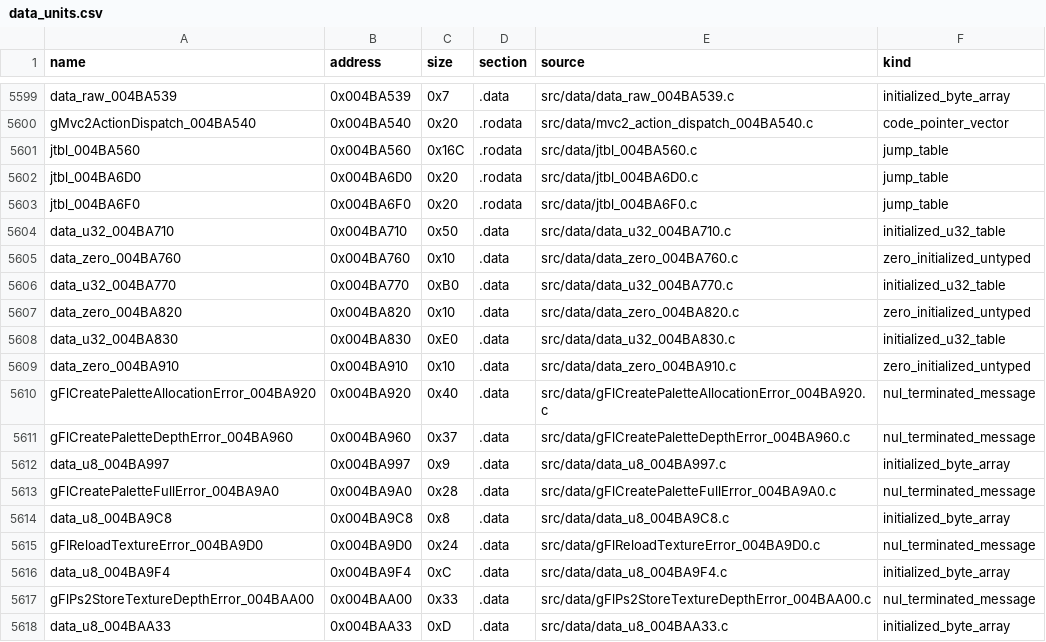
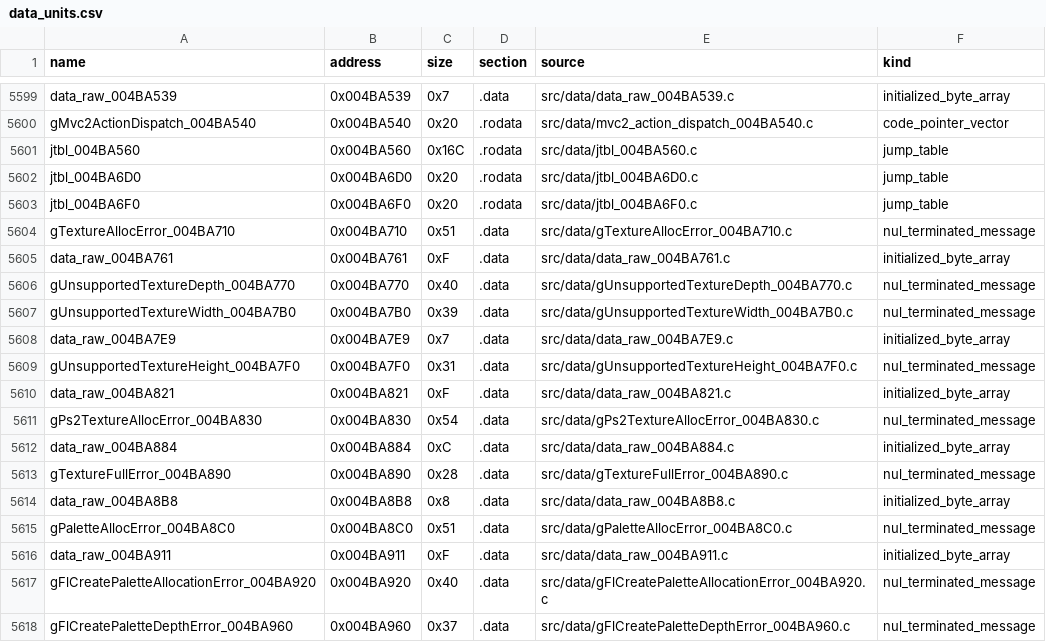
Before and after one commit to g-guthrie/mvc2-ps2-decomp, a CSV file: config/data_units.csv, drawn as a sheet; only a part is shown, gaps mark what is left out; the shorter side is filled out with more unchanged rows.

Commit message:
Recover texture allocation diagnostic strings

```diff
--- a/config/data_units.csv
+++ b/config/data_units.csv
@@ -5603,8 +5603,15 @@ jtbl_004BA6D0,0x004BA6D0,0x20,.rodata,src/data/jtbl_004BA6D0.c,jump_table
 jtbl_004BA6F0,0x004BA6F0,0x20,.rodata,src/data/jtbl_004BA6F0.c,jump_table
-data_u32_004BA710,0x004BA710,0x50,.data,src/data/data_u32_004BA710.c,initialized_u32_table
-data_zero_004BA760,0x004BA760,0x10,.data,src/data/data_zero_004BA760.c,zero_initialized_untyped
-data_u32_004BA770,0x004BA770,0xB0,.data,src/data/data_u32_004BA770.c,initialized_u32_table
-data_zero_004BA820,0x004BA820,0x10,.data,src/data/data_zero_004BA820.c,zero_initialized_untyped
-data_u32_004BA830,0x004BA830,0xE0,.data,src/data/data_u32_004BA830.c,initialized_u32_table
-data_zero_004BA910,0x004BA910,0x10,.data,src/data/data_zero_004BA910.c,zero_initialized_untyped
+gTextureAllocError_004BA710,0x004BA710,0x51,.data,src/data/gTextureAllocError_004BA710.c,nul_terminated_message
+data_raw_004BA761,0x004BA761,0xF,.data,src/data/data_raw_004BA761.c,initialized_byte_array
+gUnsupportedTextureDepth_004BA770,0x004BA770,0x40,.data,src/data/gUnsupportedTextureDepth_004BA770.c,nul_terminated_message
+gUnsupportedTextureWidth_004BA7B0,0x004BA7B0,0x39,.data,src/data/gUnsupportedTextureWidth_004BA7B0.c,nul_terminated_message
+data_raw_004BA7E9,0x004BA7E9,0x7,.data,src/data/data_raw_004BA7E9.c,initialized_byte_array
+gUnsupportedTextureHeight_004BA7F0,0x004BA7F0,0x31,.data,src/data/gUnsupportedTextureHeight_004BA7F0.c,nul_terminated_message
+data_raw_004BA821,0x004BA821,0xF,.data,src/data/data_raw_004BA821.c,initialized_byte_array
+gPs2TextureAllocError_004BA830,0x004BA830,0x54,.data,src/data/gPs2TextureAllocError_004BA830.c,nul_terminated_message
+data_raw_004BA884,0x004BA884,0xC,.data,src/data/data_raw_004BA884.c,initialized_byte_array
+gTextureFullError_004BA890,0x004BA890,0x28,.data,src/data/gTextureFullError_004BA890.c,nul_terminated_message
+data_raw_004BA8B8,0x004BA8B8,0x8,.data,src/data/data_raw_004BA8B8.c,initialized_byte_array
+gPaletteAllocError_004BA8C0,0x004BA8C0,0x51,.data,src/data/gPaletteAllocError_004BA8C0.c,nul_terminated_message
+data_raw_004BA911,0x004BA911,0xF,.data,src/data/data_raw_004BA911.c,initialized_byte_array
 gFlCreatePaletteAllocationError_004BA920,0x004BA920,0x40,.data,src/data/gFlCreatePaletteAllocationError_004BA920.c,nul_terminated_message
```
Also changed, not shown: config/data_matches.csv, 19 other files.
